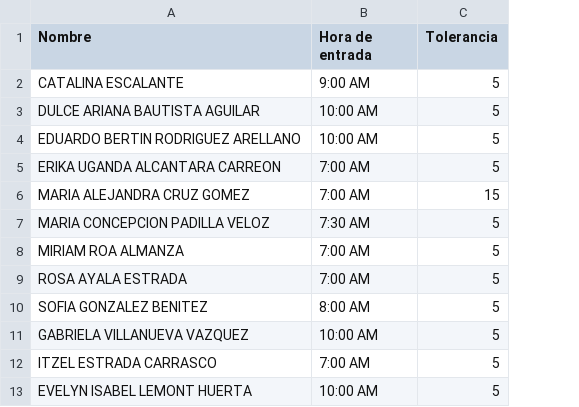
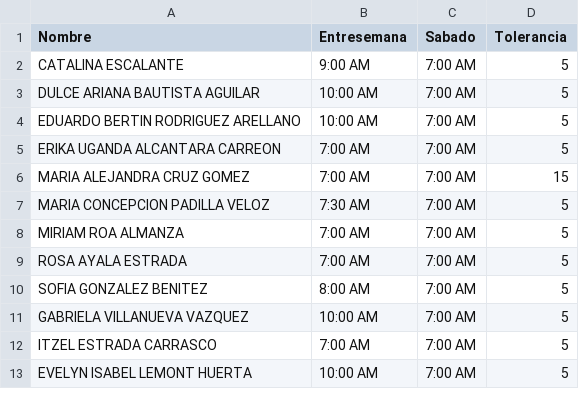
Before and after one commit to RicardoXavierAlmacenamiento/Hectre, a CSV file: HorariosHectre.csv, drawn as a sheet; the diff names each change by its address in the sheet, - before the commit and + after, or states it on an @@ line.

Commit message:
Agregamos horario del sabado.

```diff
--- a/HorariosHectre.csv
+++ b/HorariosHectre.csv
+column C (Sabado), rows 2-13: all 7:00 AM
-B1: Hora de entrada
+B1: Entresemana
```
